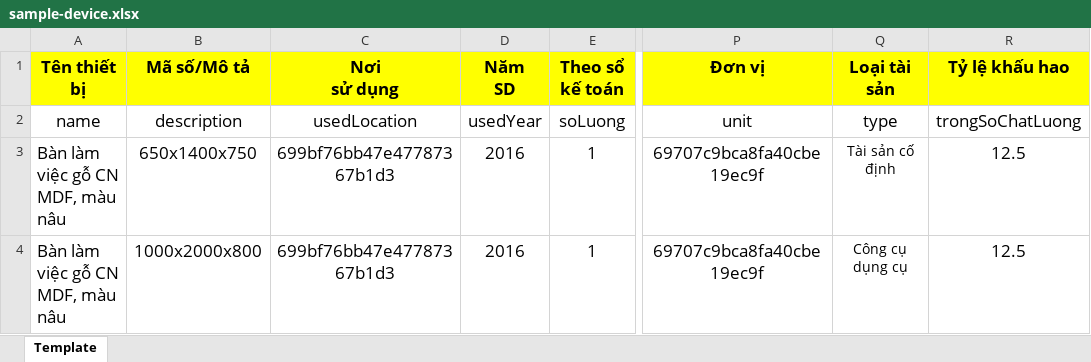
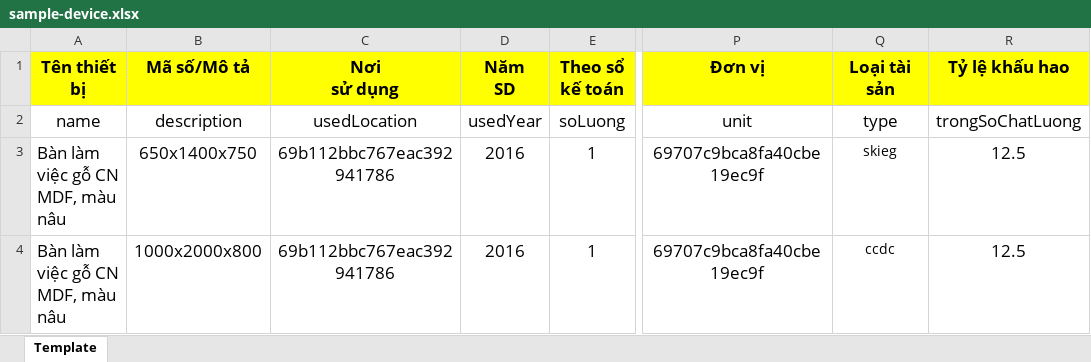
Before and after one commit to lthhieu/kkts2026, an Excel workbook: ui/public/sample/sample-device.xlsx, sheet Template, drawn as a sheet; only a part is shown, gaps mark what is left out; values as stored, in another font and other column widths than the file's, no borders; the diff names each change by its address in the sheet, - before the commit and + after, or states it on an @@ line.

Commit message:
done devices-v2

```diff
--- a/ui/public/sample/sample-device.xlsx (sheet Template)
+++ b/ui/public/sample/sample-device.xlsx (sheet Template)
-C3:C4 (Nơi sử dụng): 699bf76bb47e47787367b1d3
+C3:C4 (Nơi sử dụng): 69b112bbc767eac392941786
-Q3 (Loại tài sản): Tài sản cố định
+Q3 (Loại tài sản): skieg
-Q4 (Loại tài sản): Công cụ dụng cụ
+Q4 (Loại tài sản): ccdc
```
Also changed, not shown: 41 other files.
